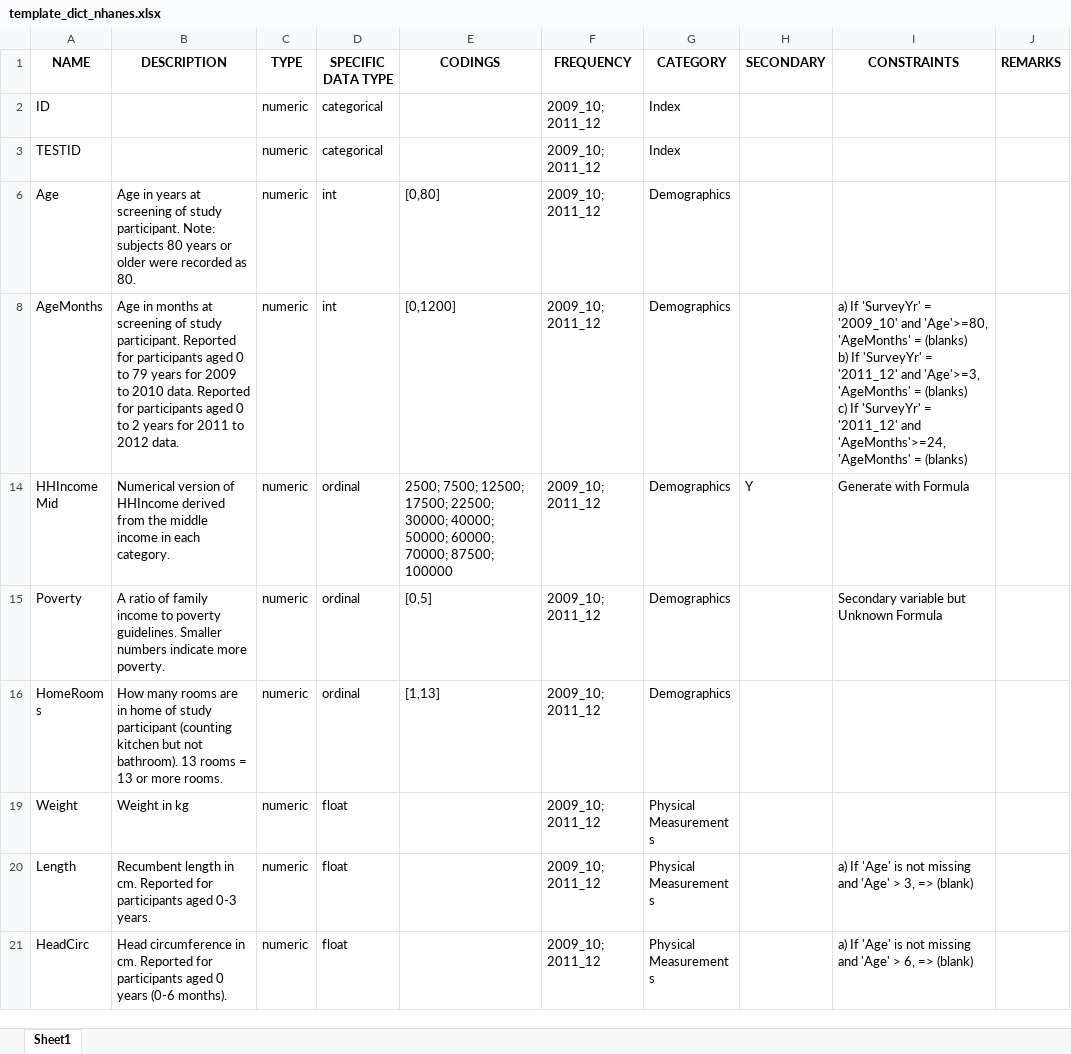
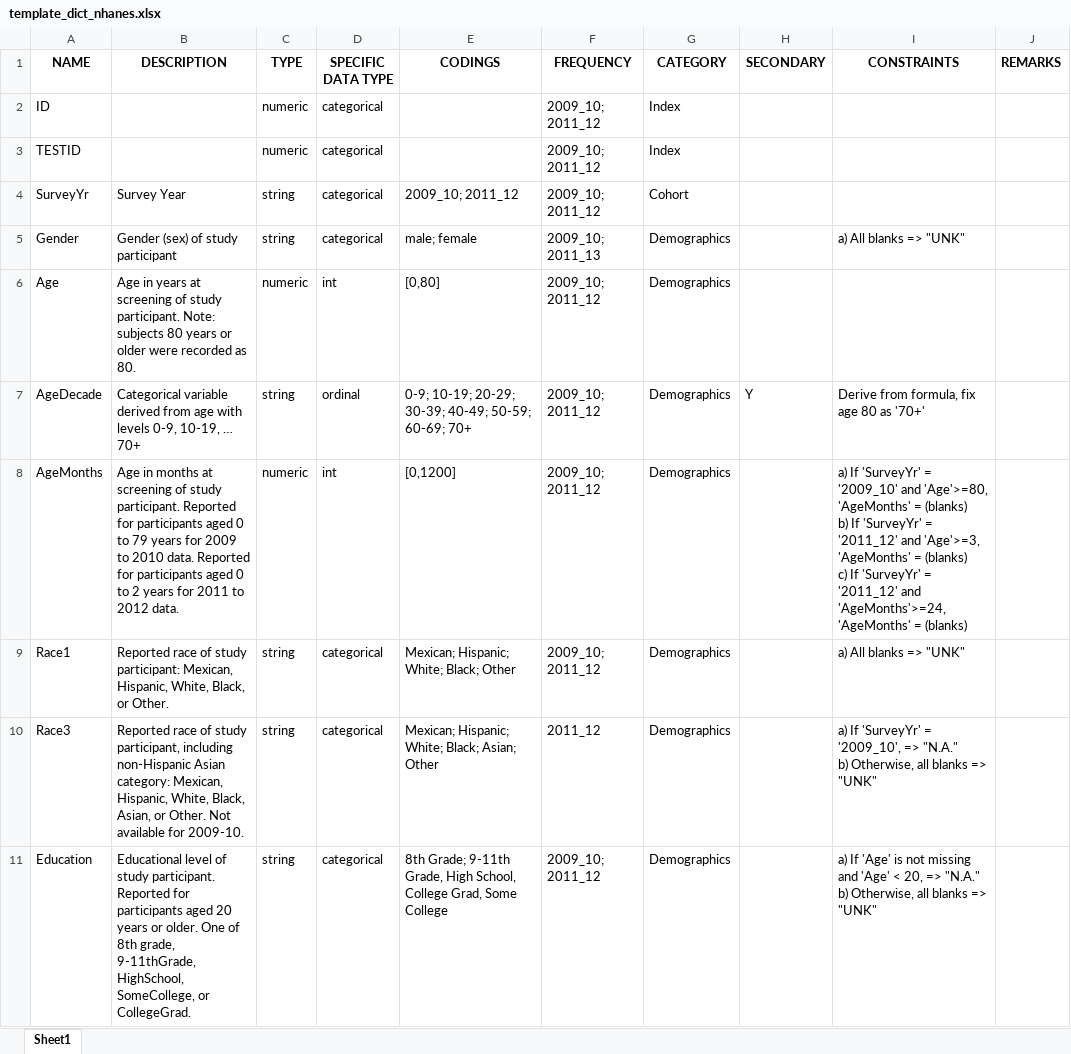
Before and after one commit to BiomedDAR/copula-tabular, an Excel workbook: docs/assets/datadict/Data Dictionary Documentation/template_dict_nhanes.xlsx, sheet Sheet1, drawn as a sheet; only a part is shown; the shorter side is filled out with more unchanged rows; values as stored, in another font and other column widths than the file's, no borders; ↵ is a line break in a cell; the diff covers the shown part only; the diff names each change by its address in the sheet, - before the commit and + after, or states it on an @@ line.

Commit message:
mz update doc assets

```diff
--- a/docs/assets/datadict/Data Dictionary Documentation/template_dict_nhanes.xlsx (sheet Sheet1)
+++ b/docs/assets/datadict/Data Dictionary Documentation/template_dict_nhanes.xlsx (sheet Sheet1)
@@ row 4 unhidden: SurveyYr | Survey Year | string | categorical | 2009_10; 2011_12 | 2009_10; 2011_12 | Cohort @@
@@ row 5 unhidden: Gender | Gender (sex) of study participant | string | categorical | male; female | 2009_10; 2011_13 | Demographics |  | a) All blanks => "UNK" @@
@@ row 7 unhidden: AgeDecade | Categorical variable derived from age with levels 0-9, 10-19, … 70+ | string | ordinal | 0-9; 10-19; 20-29; 30-39; 40-49; 50-59; 60-69; 70+ | 2009_10; 2011_12 | Demographics | Y | Derive from formula, fix age 80 as '70+' @@
@@ row 9 unhidden: Race1 | Reported race of study participant: Mexican, Hispanic, White, Black, or Other. | string | categorical | Mexican; Hispanic; White; Black; Other | 2009_10; 2011_12 | Demographics |  | a) All blanks => "UNK" @@
@@ row 10 unhidden: Race3 | Reported race of study participant, including non-Hispanic Asian category: Mexican, Hispanic, White, Black, Asian, or Other. Not available for 2009-10. | string | categorical | Mexican; Hispanic; White; Black; Asian; Other | 2011_12 | Demographics |  | a) If 'SurveyYr' = '2009_10', => "N.A." ↵ b) Otherwise, all blanks => "UNK" @@
@@ row 11 unhidden: Education | Educational level of study participant. Reported for participants aged 20 years or older. One of 8th grade, 9-11thGrade, HighSchool, SomeCollege, or CollegeGrad. | string | categorical | 8th Grade; 9-11th Grade, High School, College Grad, Some College | 2009_10; 2011_12 | Demographics |  | a) If 'Age' is not missing and 'Age' < 20, => "N.A." ↵ b) Otherwise, all blanks => "UNK" @@
```
Also changed, not shown: 25 hidden or unhidden rows elsewhere in this sheet, 6 other files.
